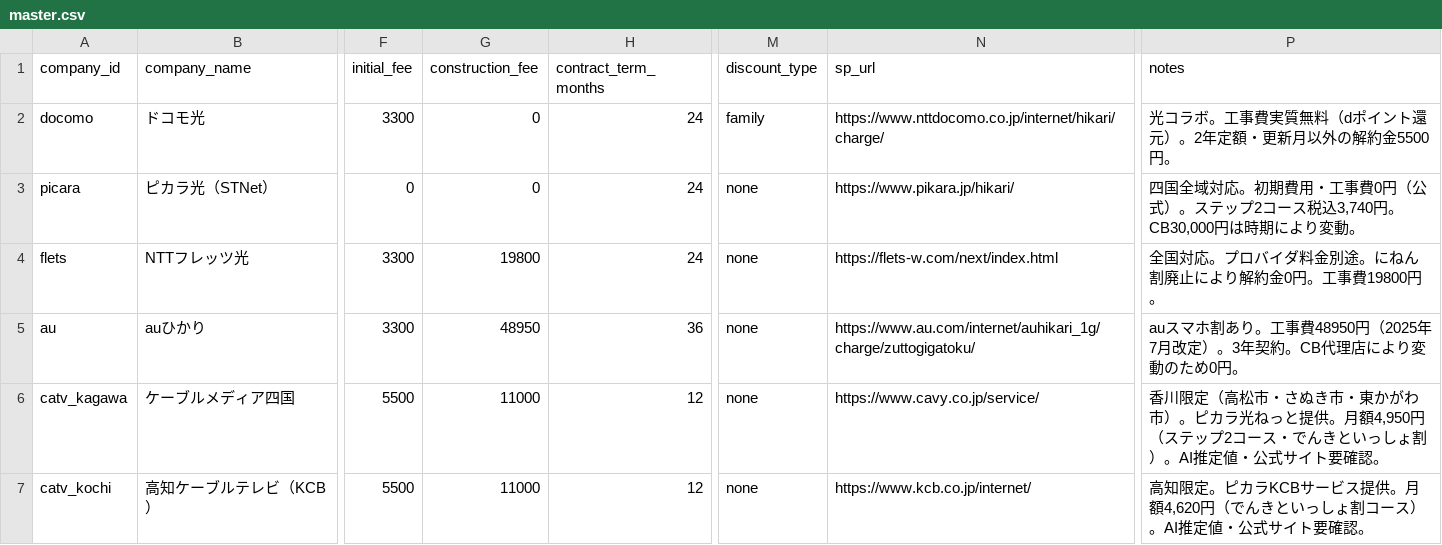
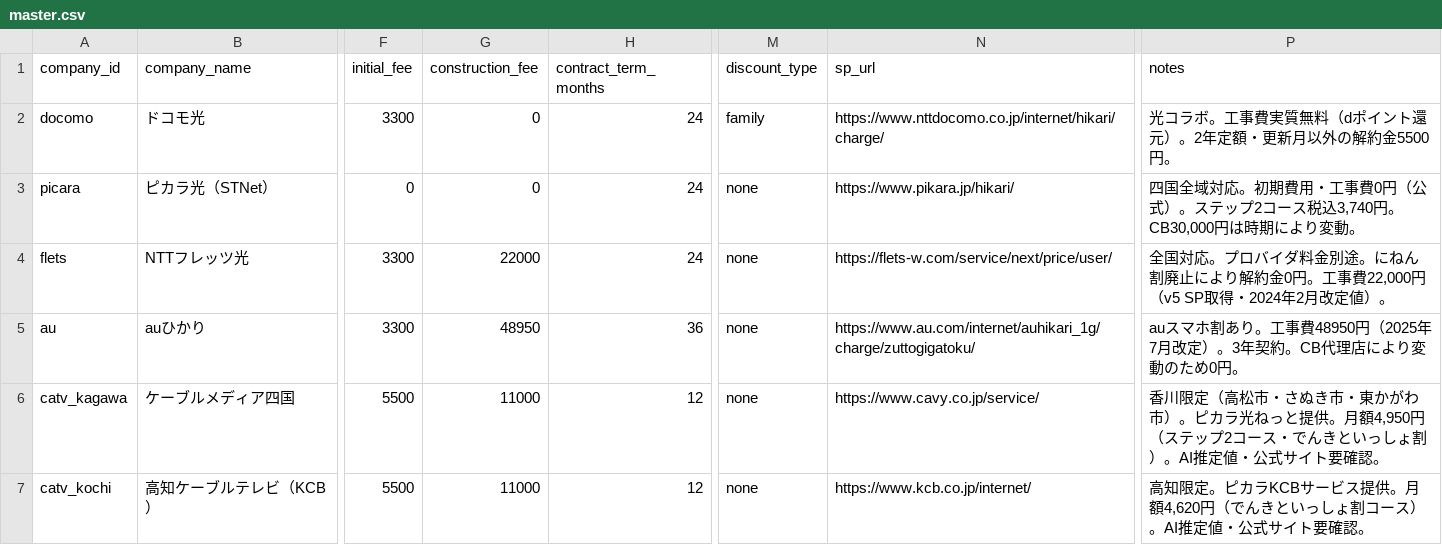
Before and after one commit to happy-for-all/sikoku-kaisen, a CSV file: master.csv, drawn as a sheet; only a part is shown, gaps mark what is left out; the diff names each change by its address in the sheet, - before the commit and + after, or states it on an @@ line.

Commit message:
Update master.csv

```diff
--- a/master.csv
+++ b/master.csv
-G4 (construction_fee): 19800
+G4 (construction_fee): 22000
-N4 (sp_url): https://flets-w.com/next/index.html
+N4 (sp_url): https://flets-w.com/service/next/price/user/
-P4 (notes): …。工事費19800円。
+P4 (notes): …。工事費22,000円（v5 SP取得・2024年2月改定値）。
```
